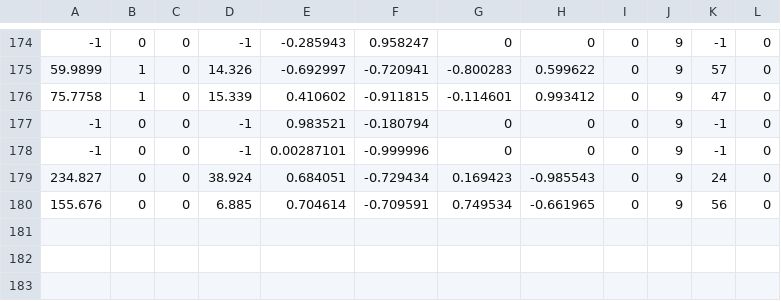
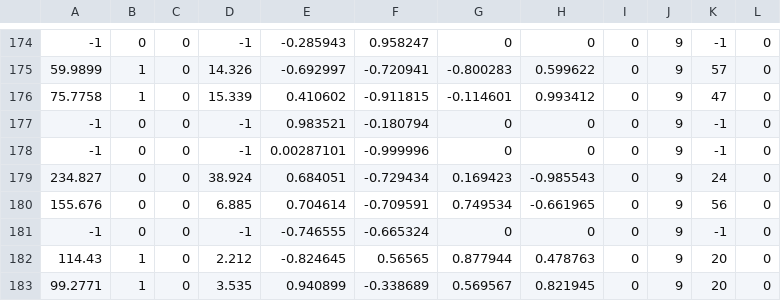
Before and after one commit to Felscream/RavenOrigins, a CSV file: CSV/example.csv, drawn as a sheet; only a part is shown, gaps mark what is left out.

```diff
--- a/CSV/example.csv
+++ b/CSV/example.csv
@@ -180 +180,4 @@
 155.676,0,0,6.885,0.704614,-0.709591,0.749534,-0.661965,0,9,56,0
+-1,0,0,-1,-0.746555,-0.665324,0,0,0,9,-1,0
+114.43,1,0,2.212,-0.824645,0.56565,0.877944,0.478763,0,9,20,0
+99.2771,1,0,3.535,0.940899,-0.338689,0.569567,0.821945,0,9,20,0
```
Also changed, not shown: 3 other files.
